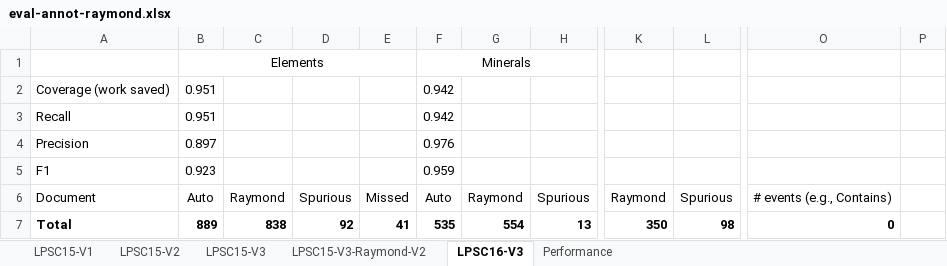
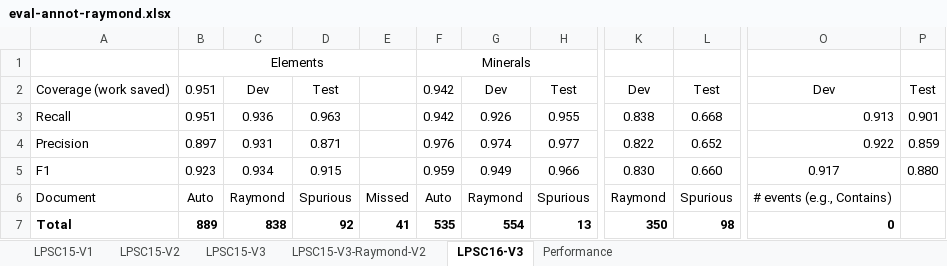
Before and after one commit to wkiri/MTE, an Excel workbook: text/eval-annot-raymond.xlsx, sheet LPSC16-V3, drawn as a sheet; only a part is shown, gaps mark what is left out; values as stored, in another font and other column widths than the file's, no borders; the diff covers the shown part only; the diff names each change by its address in the sheet, - before the commit and + after, or states it on an @@ line.

Commit message:
Added separate evaluation for dev and test sets in LPSC 2016.

```diff
--- a/text/eval-annot-raymond.xlsx (sheet LPSC16-V3)
+++ b/text/eval-annot-raymond.xlsx (sheet LPSC16-V3)
-C2: (empty)
+C2: Dev
-D2: (empty)
+D2: Test
-G2: (empty)
+G2: Dev
-H2: (empty)
+H2: Test
-K2: (empty)
+K2: Dev
-L2: (empty)
+L2: Test
-O2: (empty)
+O2: Dev
-P2: (empty)
+P2: Test
-C3: (empty)
+C3: 0.936
-D3: (empty)
+D3: 0.963
-G3: (empty)
+G3: 0.926
-H3: (empty)
+H3: 0.955
-K3: (empty)
+K3: 0.838
-L3: (empty)
+L3: 0.668
-O3: (empty)
+O3: 0.913
-P3: (empty)
+P3: 0.901
-C4: (empty)
+C4: 0.931
-D4: (empty)
+D4: 0.871
-G4: (empty)
+G4: 0.974
-H4: (empty)
+H4: 0.977
-K4: (empty)
+K4: 0.822
-L4: (empty)
+L4: 0.652
-O4: (empty)
+O4: 0.922
-P4: (empty)
+P4: 0.859
-C5: (empty)
+C5: 0.934
-D5: (empty)
+D5: 0.915
-G5: (empty)
+G5: 0.949
-H5: (empty)
+H5: 0.966
-K5: (empty)
+K5: 0.830
-L5: (empty)
+L5: 0.660
-O5: (empty)
+O5: 0.917
-P5: (empty)
+P5: 0.880
```
Also changed, not shown: 2 added rows and cell formats elsewhere in this sheet, formulas that keep their value.
